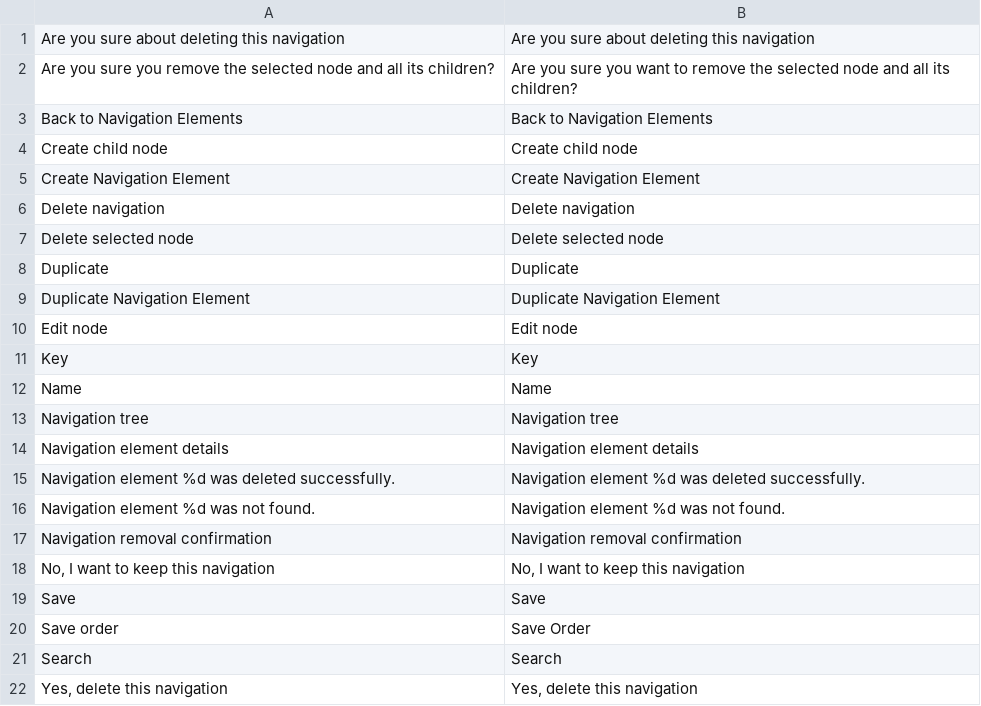
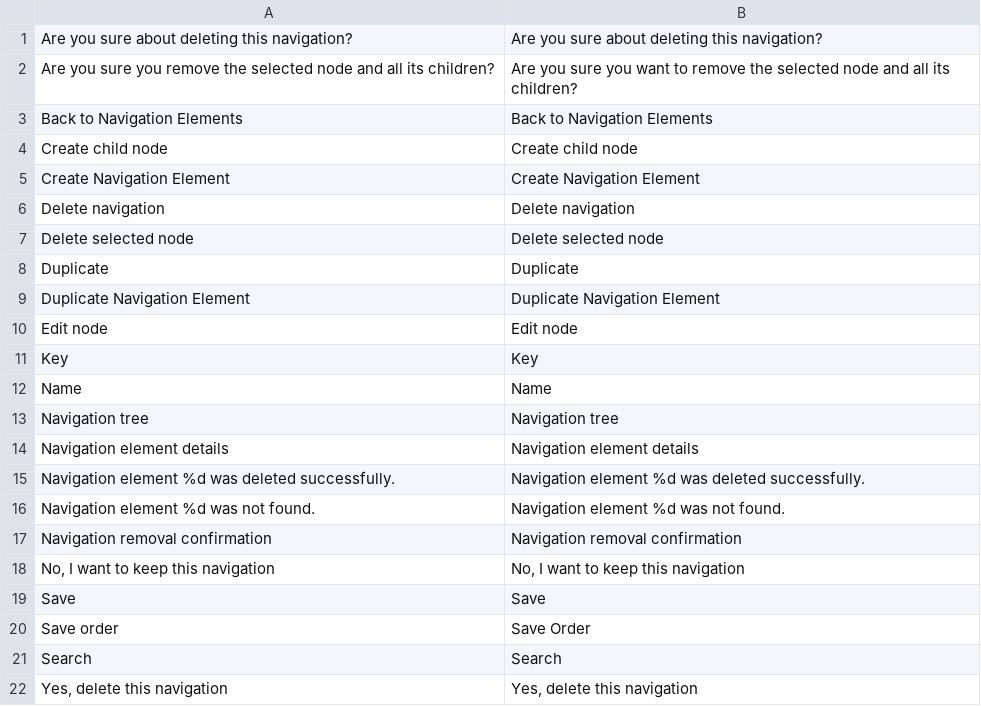
Before and after one commit to spryker/navigation-gui, a CSV file: data/translation/Zed/en_US.csv, drawn as a sheet.

Commit message:
cc-9251 small fix

```diff
--- a/data/translation/Zed/en_US.csv
+++ b/data/translation/Zed/en_US.csv
@@ -1,2 +1,2 @@
-"Are you sure about deleting this navigation","Are you sure about deleting this navigation"
+"Are you sure about deleting this navigation?","Are you sure about deleting this navigation?"
 "Are you sure you remove the selected node and all its children?","Are you sure you want to remove the selected node and all its children?"
```
